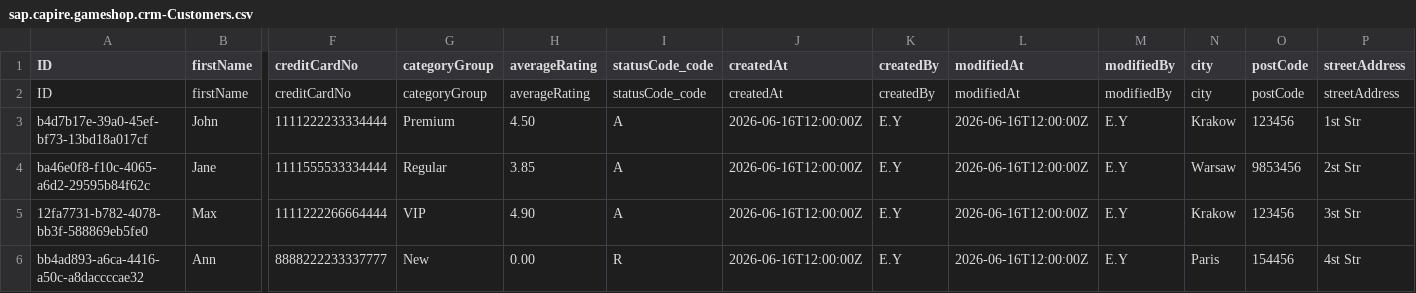
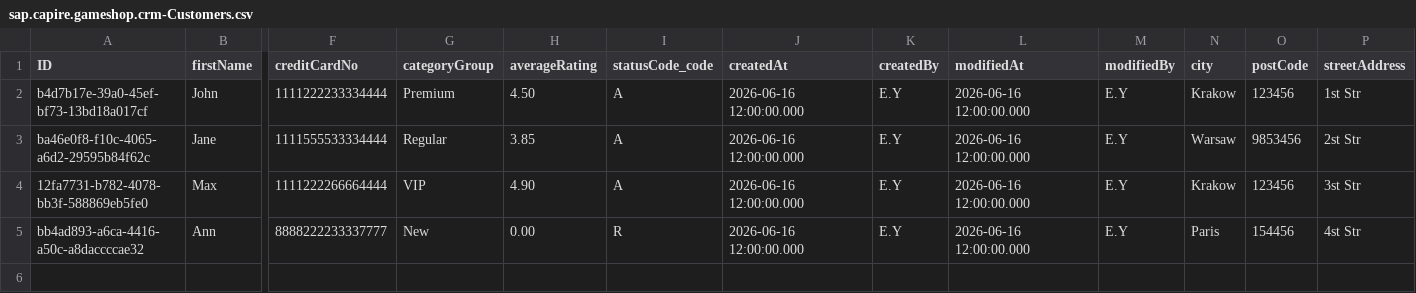
Before and after one commit to ElenaYulova/cat-connect, a CSV file: db/data/sap.capire.gameshop.crm-Customers.csv, drawn as a sheet; only a part is shown, gaps mark what is left out; removed rows and columns are numbered as before the commit, all else as after; rows hold the shown columns only; the diff names each change by its address in the sheet, - before the commit and + after, or states it on an @@ line.

```diff
--- a/db/data/sap.capire.gameshop.crm-Customers.csv
+++ b/db/data/sap.capire.gameshop.crm-Customers.csv
-row 2: ID | firstName | creditCardNo | categoryGroup | averageRating | statusCode_code | createdAt | createdBy | modifiedAt | modifiedBy | city | postCode | streetAddress
-J2:J5 (createdAt): 2026-06-16T12:00:00Z
+J2:J5 (createdAt): 2026-06-16 12:00:00.000
-L2:L5 (modifiedAt): 2026-06-16T12:00:00Z
+L2:L5 (modifiedAt): 2026-06-16 12:00:00.000
```
Also changed, not shown: db/data/sap.capire.gameshop.salesorder-Orders.csv, db/data/sap.capire.gameshop.salesorder-Producers.csv, 15 other files.
